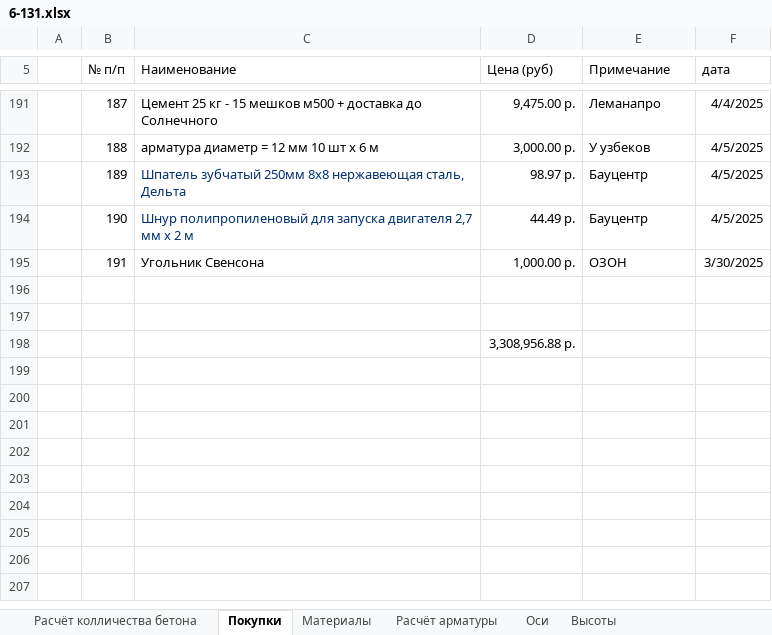
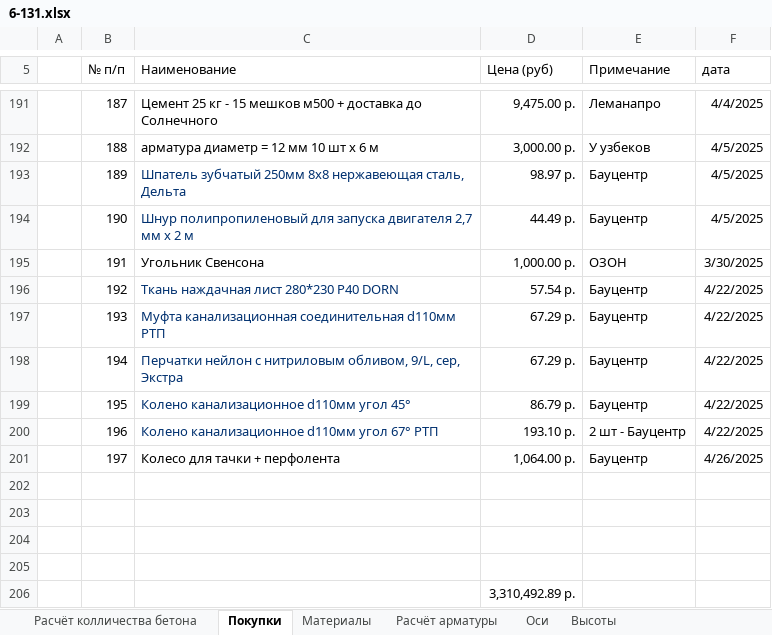
Before and after one commit to zip1982b/my_home, an Excel workbook: 6-131.xlsx, sheet Покупки, drawn as a sheet; only a part is shown, gaps mark what is left out; values as stored, in another font and other column widths than the file's, no borders; table styles not drawn; addresses are those after the commit; the diff names each change by its address in the sheet, - before the commit and + after, or states it on an @@ line.

Commit message:
добавил покупки - колесо,перфолента, канализационные уголки

```diff
--- a/6-131.xlsx (sheet Покупки)
+++ b/6-131.xlsx (sheet Покупки)
+row 196:  | 192 | Ткань наждачная лист 280*230 P40 DORN | 57.54 р. | Бауцентр | 4/22/2025
+row 197:  | 193 | Муфта канализационная соединительная d110мм РТП | 67.29 р. | Бауцентр | 4/22/2025
+row 198:  | 194 | Перчатки нейлон с нитриловым обливом, 9/L, сер, Экстра | 67.29 р. | Бауцентр | 4/22/2025
+row 199:  | 195 | Колено канализационное d110мм угол 45° | 86.79 р. | Бауцентр | 4/22/2025
+row 200:  | 196 | Колено канализационное d110мм угол 67° РТП | 193.10 р. | 2 шт - Бауцентр | 4/22/2025
+row 201:  | 197 | Колесо для тачки + перфолента | 1,064.00 р. | Бауцентр | 4/26/2025
+row 204: (empty)
+row 205: (empty)
-D206 (Цена (руб)): 3,308,956.88 р.
+D206 (Цена (руб)): 3,310,492.89 р.
```
